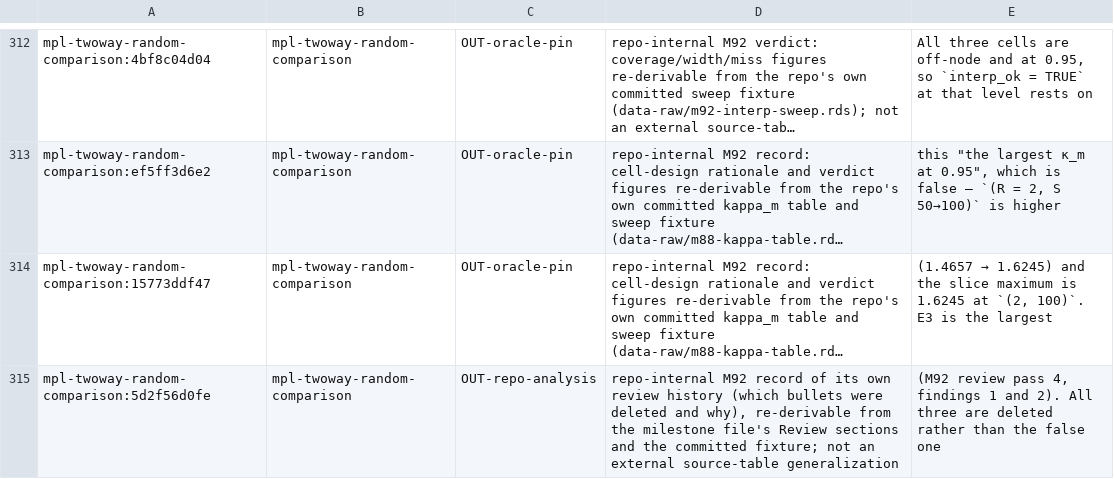
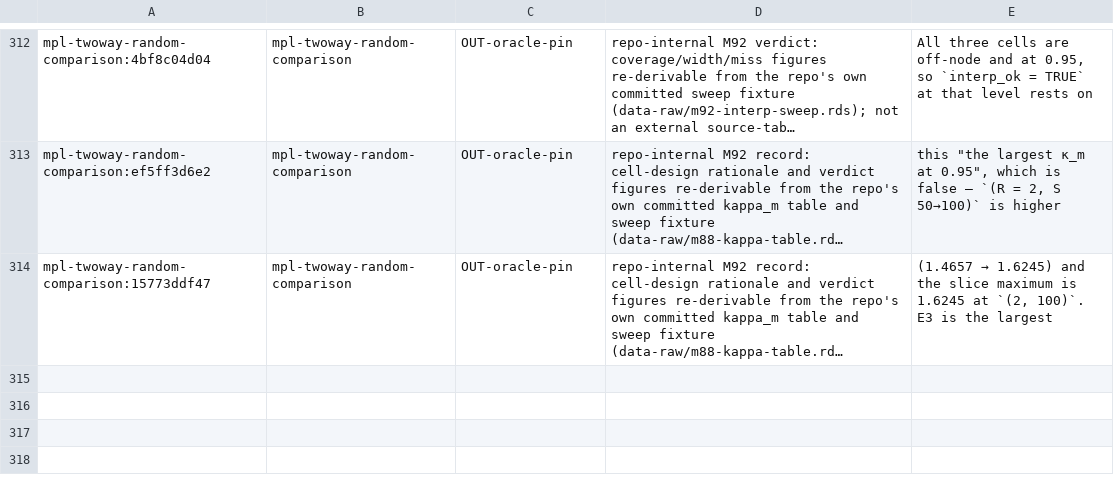
Before and after one commit to jmgirard/intraclass, a TSV file: data-raw/generalizing-claims-triage.tsv, drawn as a sheet; only a part is shown, gaps mark what is left out; long unchanged cells end in …; the diff names each change by its address in the sheet, - before the commit and + after, or states it on an @@ line.

```diff
--- a/data-raw/generalizing-claims-triage.tsv
+++ b/data-raw/generalizing-claims-triage.tsv
-row 315: mpl-twoway-random-comparison:5d2f56d0fe | mpl-twoway-random-comparison | OUT-repo-analysis | repo-internal M92 record of its own review history (which bullets were deleted and why), re-derivable from the milestone file's Review sections and the committed fixture; not an external source-table generalization | (M92 review pass 4, findings 1 and 2). All three are deleted rather than the false one
```
Also changed, not shown: 6 other files.
